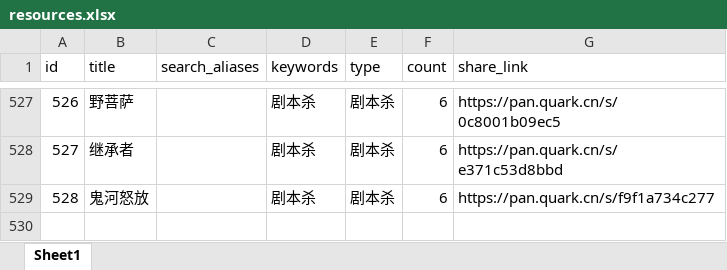
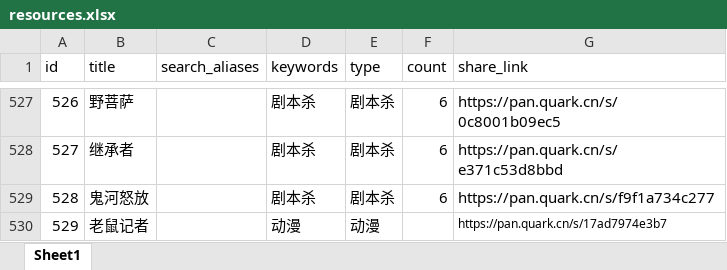
Before and after one commit to weiyingjun122/quark-dynamic, an Excel workbook: resources.xlsx, sheet Sheet1, drawn as a sheet; only a part is shown, gaps mark what is left out; values as stored, in another font and other column widths than the file's, no borders; the diff names each change by its address in the sheet, - before the commit and + after, or states it on an @@ line.

```diff
--- a/resources.xlsx (sheet Sheet1)
+++ b/resources.xlsx (sheet Sheet1)
+row 530: 529 | 老鼠记者 |  | 动漫 | 动漫 |  | https://pan.quark.cn/s/17ad7974e3b7
```
Also changed, not shown: update.xlsx.
